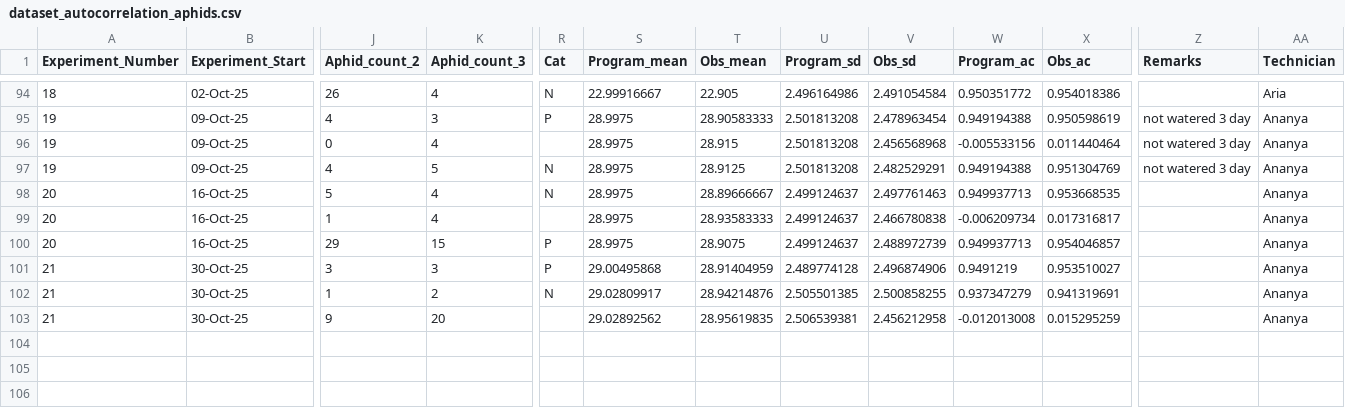
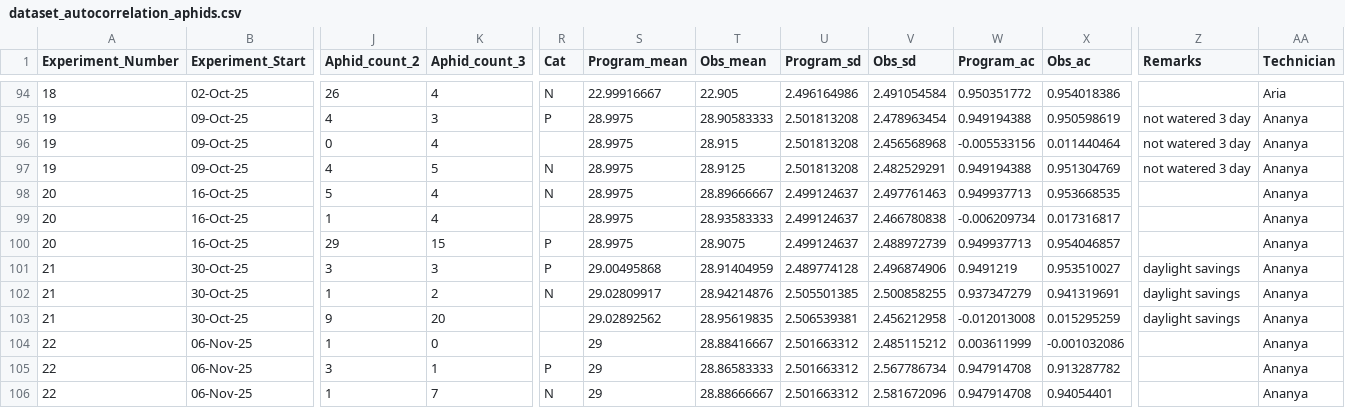
Before and after one commit to Cuddington-Lab/thermal-experiments, a CSV file: dataset_autocorrelation_aphids.csv, drawn as a sheet; only a part is shown, gaps mark what is left out; rows hold the shown columns only; the diff names each change by its address in the sheet, - before the commit and + after, or states it on an @@ line.

Commit message:
Add files via upload

```diff
--- a/dataset_autocorrelation_aphids.csv
+++ b/dataset_autocorrelation_aphids.csv
-Z101:Z103 (Remarks): (empty)
+Z101:Z103 (Remarks): daylight savings
+row 104: 22 | 06-Nov-25 | 1 | 0 |  | 29 | 28.88416667 | 2.501663312 | 2.485115212 | 0.003611999 | -0.001032086 |  | Ananya
+row 105: 22 | 06-Nov-25 | 3 | 1 | P | 29 | 28.86583333 | 2.501663312 | 2.567786734 | 0.947914708 | 0.913287782 |  | Ananya
+row 106: 22 | 06-Nov-25 | 1 | 7 | N | 29 | 28.88666667 | 2.501663312 | 2.581672096 | 0.947914708 | 0.94054401 |  | Ananya
```
